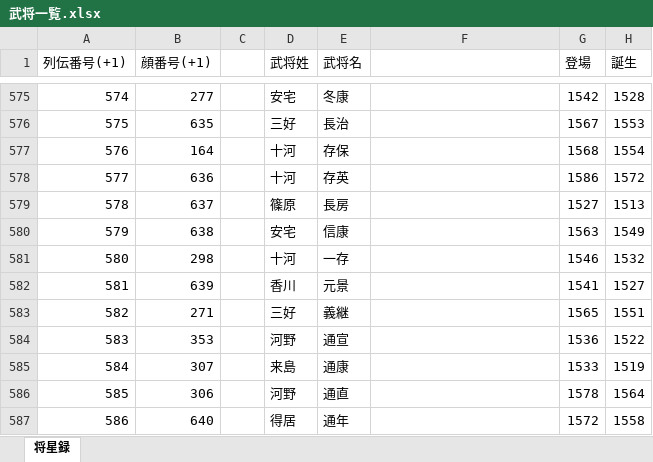
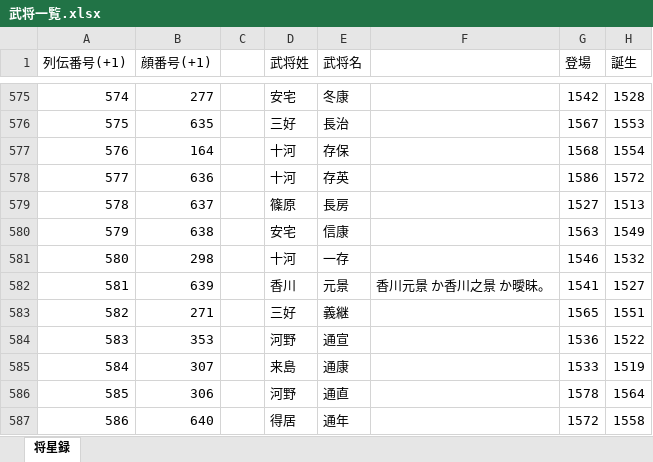
Before and after one commit to tenshoukijp/nobu7_data_bushoudatalist, an Excel workbook: 武将一覧.xlsx, sheet 将星録, drawn as a sheet; only a part is shown, gaps mark what is left out; values as stored, in another font and other column widths than the file's, no borders; the diff names each change by its address in the sheet, - before the commit and + after, or states it on an @@ line.

Commit message:
注意事項の付記

```diff
--- a/武将一覧.xlsx (sheet 将星録)
+++ b/武将一覧.xlsx (sheet 将星録)
-F582: (empty)
+F582: 香川元景 か香川之景 か曖昧。
```
